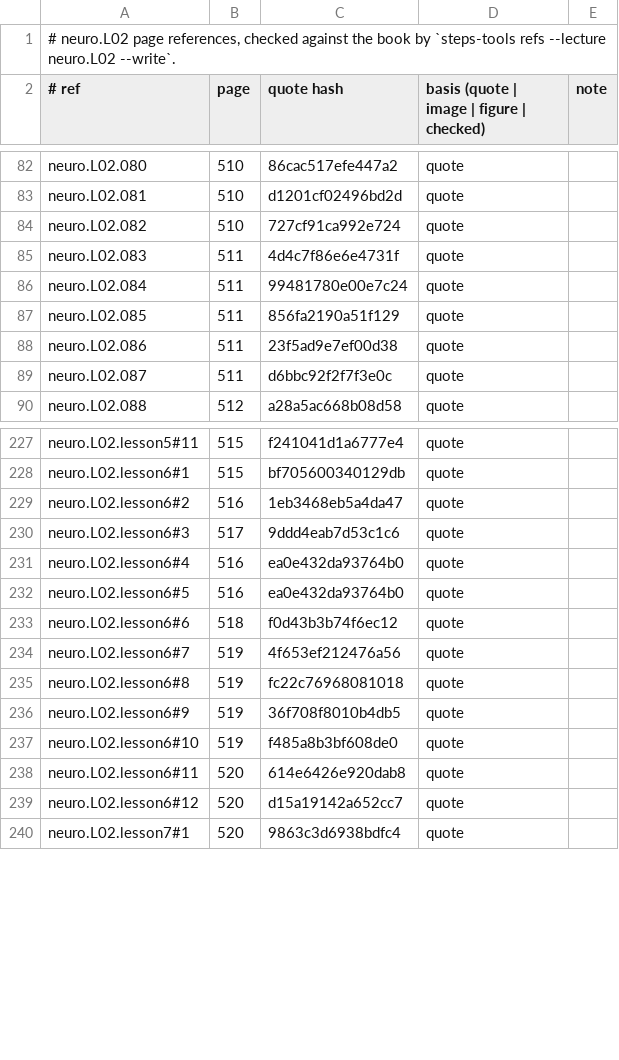
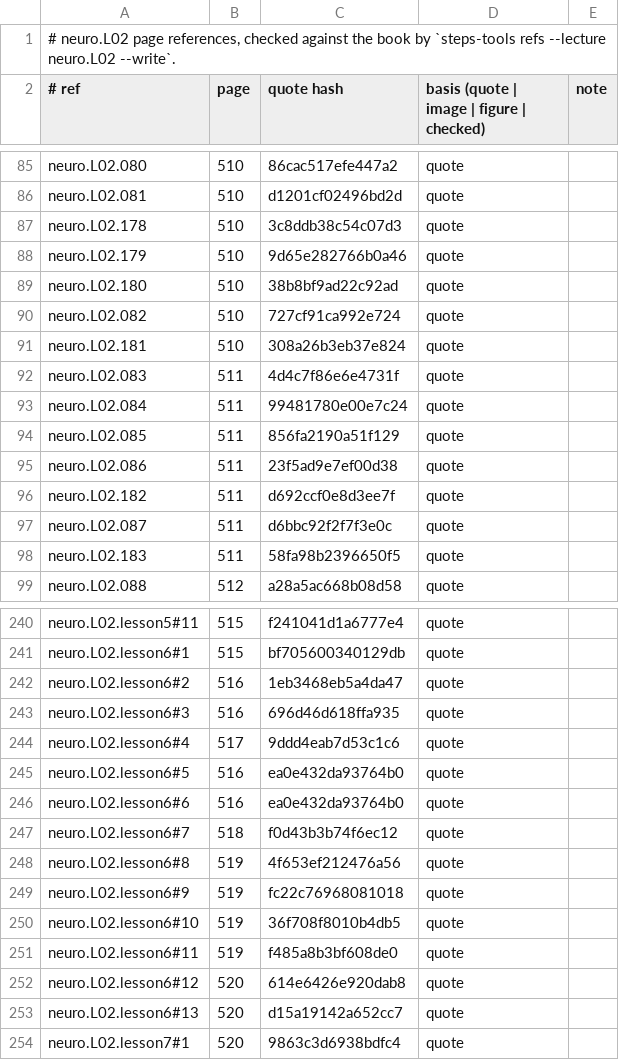
Before and after one commit to MohamedRef/Steps-app, a TSV file: content/book-refs/neuro/L02.tsv, drawn as a sheet; only a part is shown, gaps mark what is left out; the diff covers the shown part only.

```diff
--- a/content/book-refs/neuro/L02.tsv
+++ b/content/book-refs/neuro/L02.tsv
@@ -83,3 +86,7 @@ neuro.L02.080	510	86cac517efe447a2	quote
 neuro.L02.081	510	d1201cf02496bd2d	quote	
+neuro.L02.178	510	3c8ddb38c54c07d3	quote	
+neuro.L02.179	510	9d65e282766b0a46	quote	
+neuro.L02.180	510	38b8bf9ad22c92ad	quote	
 neuro.L02.082	510	727cf91ca992e724	quote	
+neuro.L02.181	510	308a26b3eb37e824	quote	
 neuro.L02.083	511	4d4c7f86e6e4731f	quote	
@@ -88,3 +95,5 @@ neuro.L02.085	511	856fa2190a51f129	quote
 neuro.L02.086	511	23f5ad9e7ef00d38	quote	
+neuro.L02.182	511	d692ccf0e8d3ee7f	quote	
 neuro.L02.087	511	d6bbc92f2f7f3e0c	quote	
+neuro.L02.183	511	58fa98b2396650f5	quote	
 neuro.L02.088	512	a28a5ac668b08d58	quote	
@@ -229,12 +242,13 @@ neuro.L02.lesson6#1	515	bf705600340129db	quote
 neuro.L02.lesson6#2	516	1eb3468eb5a4da47	quote	
-neuro.L02.lesson6#3	517	9ddd4eab7d53c1c6	quote	
-neuro.L02.lesson6#4	516	ea0e432da93764b0	quote	
+neuro.L02.lesson6#3	516	696d46d618ffa935	quote	
+neuro.L02.lesson6#4	517	9ddd4eab7d53c1c6	quote	
 neuro.L02.lesson6#5	516	ea0e432da93764b0	quote	
-neuro.L02.lesson6#6	518	f0d43b3b74f6ec12	quote	
-neuro.L02.lesson6#7	519	4f653ef212476a56	quote	
-neuro.L02.lesson6#8	519	fc22c76968081018	quote	
-neuro.L02.lesson6#9	519	36f708f8010b4db5	quote	
-neuro.L02.lesson6#10	519	f485a8b3bf608de0	quote	
-neuro.L02.lesson6#11	520	614e6426e920dab8	quote	
-neuro.L02.lesson6#12	520	d15a19142a652cc7	quote	
+neuro.L02.lesson6#6	516	ea0e432da93764b0	quote	
+neuro.L02.lesson6#7	518	f0d43b3b74f6ec12	quote	
+neuro.L02.lesson6#8	519	4f653ef212476a56	quote	
+neuro.L02.lesson6#9	519	fc22c76968081018	quote	
+neuro.L02.lesson6#10	519	36f708f8010b4db5	quote	
+neuro.L02.lesson6#11	519	f485a8b3bf608de0	quote	
+neuro.L02.lesson6#12	520	614e6426e920dab8	quote	
+neuro.L02.lesson6#13	520	d15a19142a652cc7	quote	
 neuro.L02.lesson7#1	520	9863c3d6938bdfc4	quote	
```
Also changed, not shown: 7 added rows elsewhere in this file, content/book-refs/neuro/L04.tsv, 9 other files.
